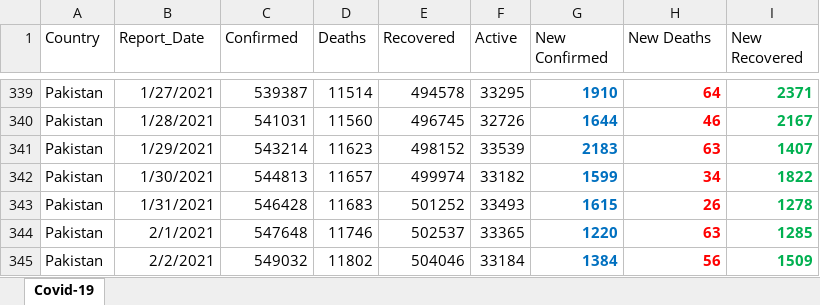
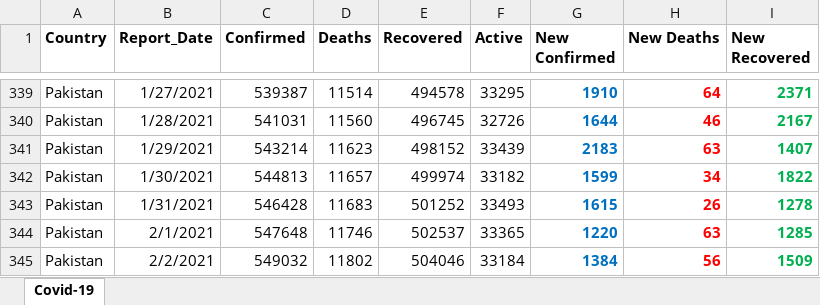
Before and after one commit to abdulbarimalik/COVID-19-Pakistan, an Excel workbook: covid.xlsx, sheet Covid-19, drawn as a sheet; only a part is shown, gaps mark what is left out; values as stored, in another font and other column widths than the file's, no borders; the diff covers the shown part only; the diff names each change by its address in the sheet, - before the commit and + after, or states it on an @@ line.

```diff
--- a/covid.xlsx (sheet Covid-19)
+++ b/covid.xlsx (sheet Covid-19)
-A1:I1 bold: off
+A1:I1 bold: on
-F341 (Active): 33539
+F341 (Active): 33439
```
Also changed, not shown: 105 added rows elsewhere in this sheet, formulas that keep their value, 2 other files.
